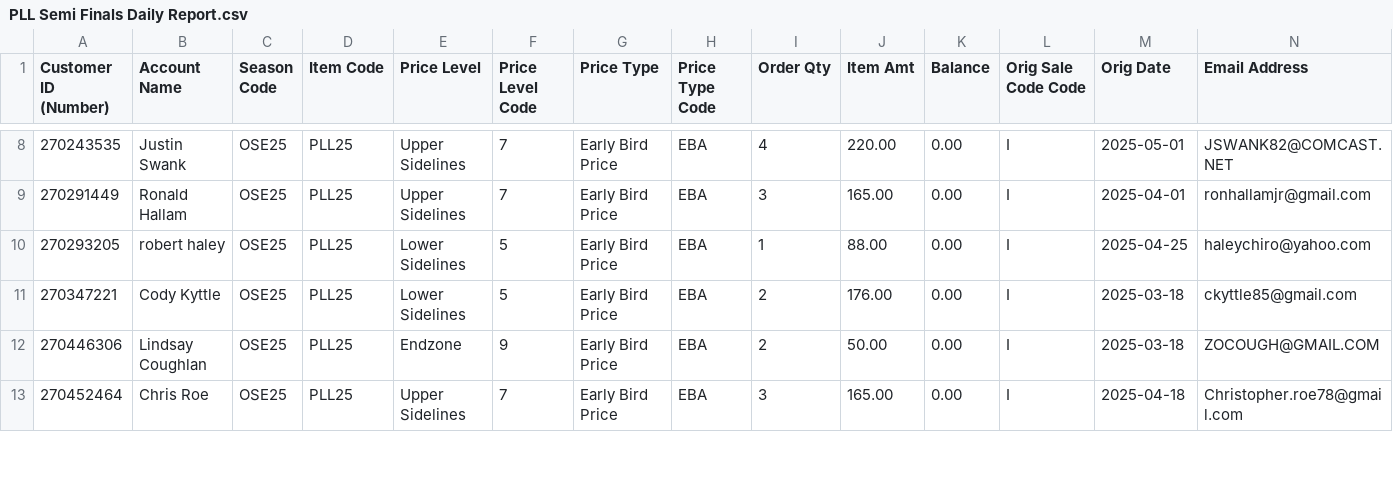
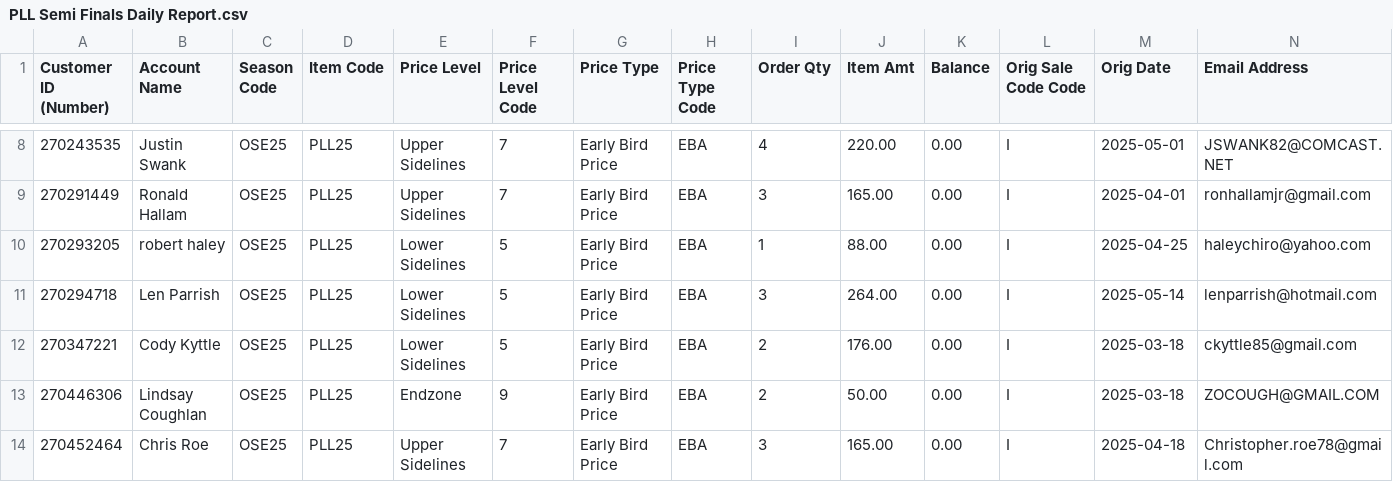
Before and after one commit to spuchta/PLL_BI_TIX, a CSV file: sales-reports/Subaru_Park/PLL Semi Finals Daily Report.csv, drawn as a sheet; only a part is shown, gaps mark what is left out; rows hold the shown columns only; the diff names each change by its address in the sheet, - before the commit and + after, or states it on an @@ line.

```diff
--- a/sales-reports/Subaru_Park/PLL Semi Finals Daily Report.csv
+++ b/sales-reports/Subaru_Park/PLL Semi Finals Daily Report.csv
+row 11: 270294718 | Len Parrish | OSE25 | PLL25 | Lower Sidelines | 5 | Early Bird Price | EBA | 3 | 264.00 | 0.00 | I | 2025-05-14 | lenparrish@hotmail.com
```
Also changed, not shown: sales-reports/Fairfield/Master Sales by Item cumulative sales, not transactional - PLL.csv, sales-reports/Fairfield/PLL25 - Sales Report.csv, 4 other files.
